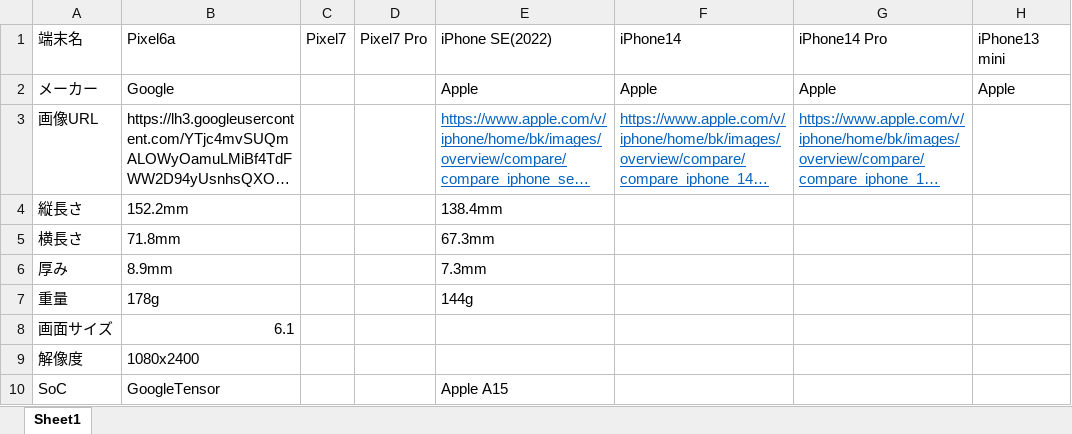
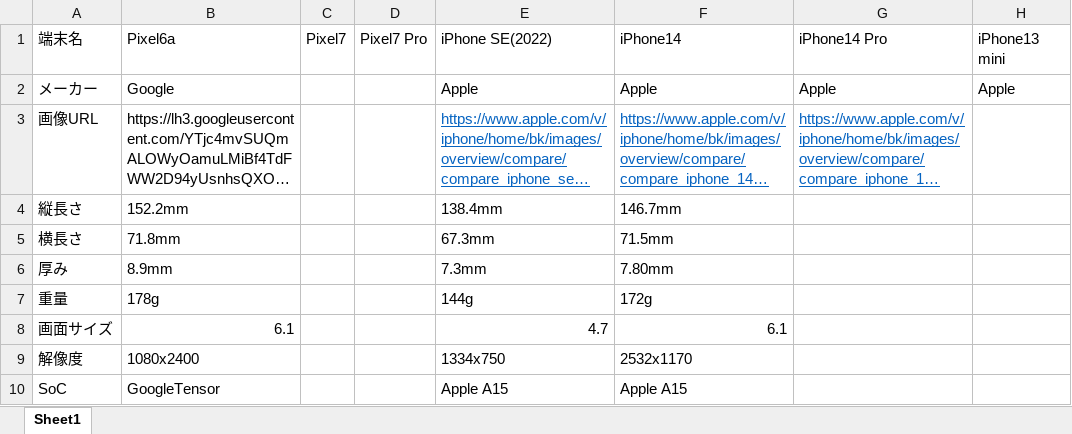
Before and after one commit to Tsuyopon-1067/AntiApple, an Excel workbook: phoneDefCreater.xlsm, sheet Sheet1, drawn as a sheet; only a part is shown; long unchanged cells end in …; values as stored, in another font and other column widths than the file's, no borders; the diff covers the shown part only; the diff names each change by its address in the sheet, - before the commit and + after, or states it on an @@ line.

Commit message:
add: Add device information.
iPhone情報をExcelに追記．

```diff
--- a/phoneDefCreater.xlsm (sheet Sheet1)
+++ b/phoneDefCreater.xlsm (sheet Sheet1)
-F4 (iPhone14): (empty)
+F4 (iPhone14): 146.7mm
-F5 (iPhone14): (empty)
+F5 (iPhone14): 71.5mm
-F6 (iPhone14): (empty)
+F6 (iPhone14): 7.80mm
-F7 (iPhone14): (empty)
+F7 (iPhone14): 172g
-E8 (iPhone SE(2022)): (empty)
+E8 (iPhone SE(2022)): 4.7
-F8 (iPhone14): (empty)
+F8 (iPhone14): 6.1
-E9 (iPhone SE(2022)): (empty)
+E9 (iPhone SE(2022)): 1334x750
-F9 (iPhone14): (empty)
+F9 (iPhone14): 2532x1170
-F10 (iPhone14): (empty)
+F10 (iPhone14): Apple A15
```
Also changed, not shown: 11 edited cells elsewhere in this sheet.
